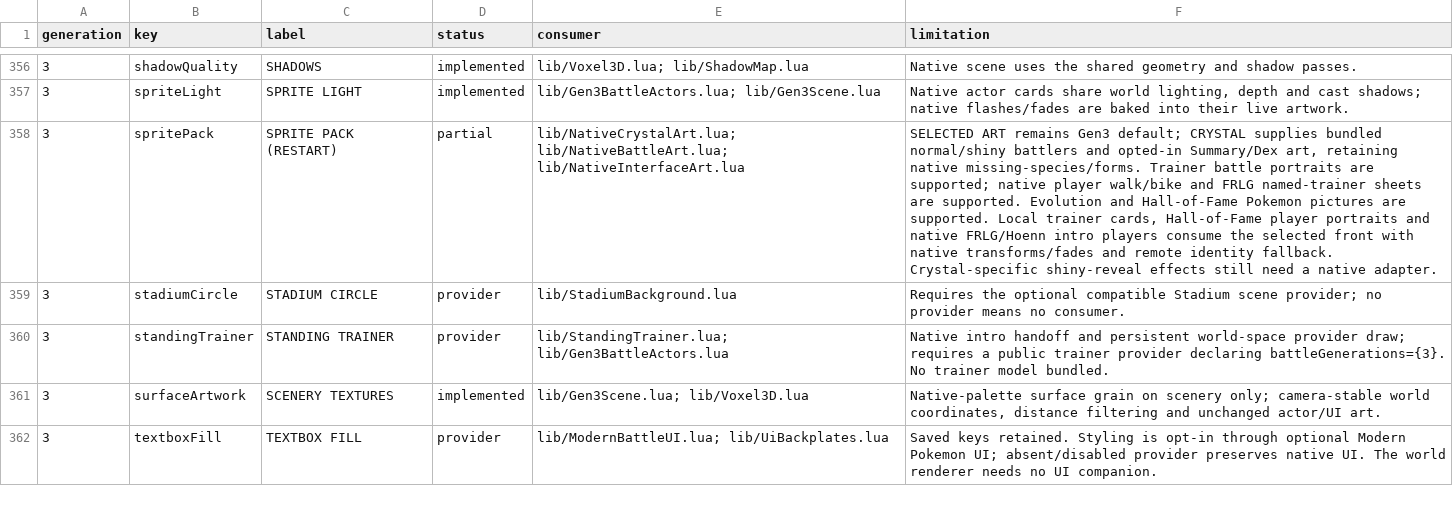
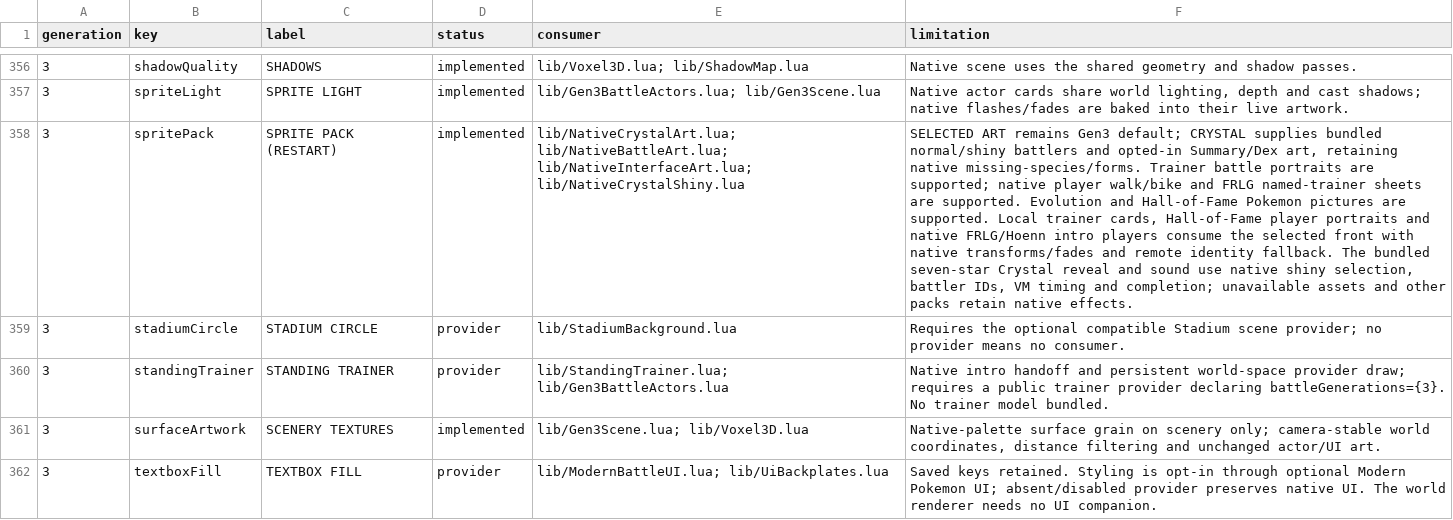
Before and after one commit to notquiteog/DramaticShapeVoxelMod, a TSV file: docs/OPTION_PARITY.tsv, drawn as a sheet; only a part is shown, gaps mark what is left out; the diff names each change by its address in the sheet, - before the commit and + after, or states it on an @@ line.

Commit message:
Adapt Crystal shiny reveal to native Gen3 animation VM

```diff
--- a/docs/OPTION_PARITY.tsv
+++ b/docs/OPTION_PARITY.tsv
-D358 (status): partial
+D358 (status): implemented
-E358 (consumer): lib/NativeCrystalArt.lua; lib/NativeBattleArt.lua; lib/NativeInterfaceArt.lua
+E358 (consumer): lib/NativeCrystalArt.lua; lib/NativeBattleArt.lua; lib/NativeInterfaceArt.lua; lib/NativeCrystalShiny.lua
-F358 (limitation): …identity fallback. Crystal-specific shiny-reveal effects still need a native adapter.
+F358 (limitation): …identity fallback. The bundled seven-star Crystal reveal and sound use native shiny selection, battler IDs, VM timing and completion; unavailable assets and other packs retain native effects.
```
Also changed, not shown: 10 other files.
